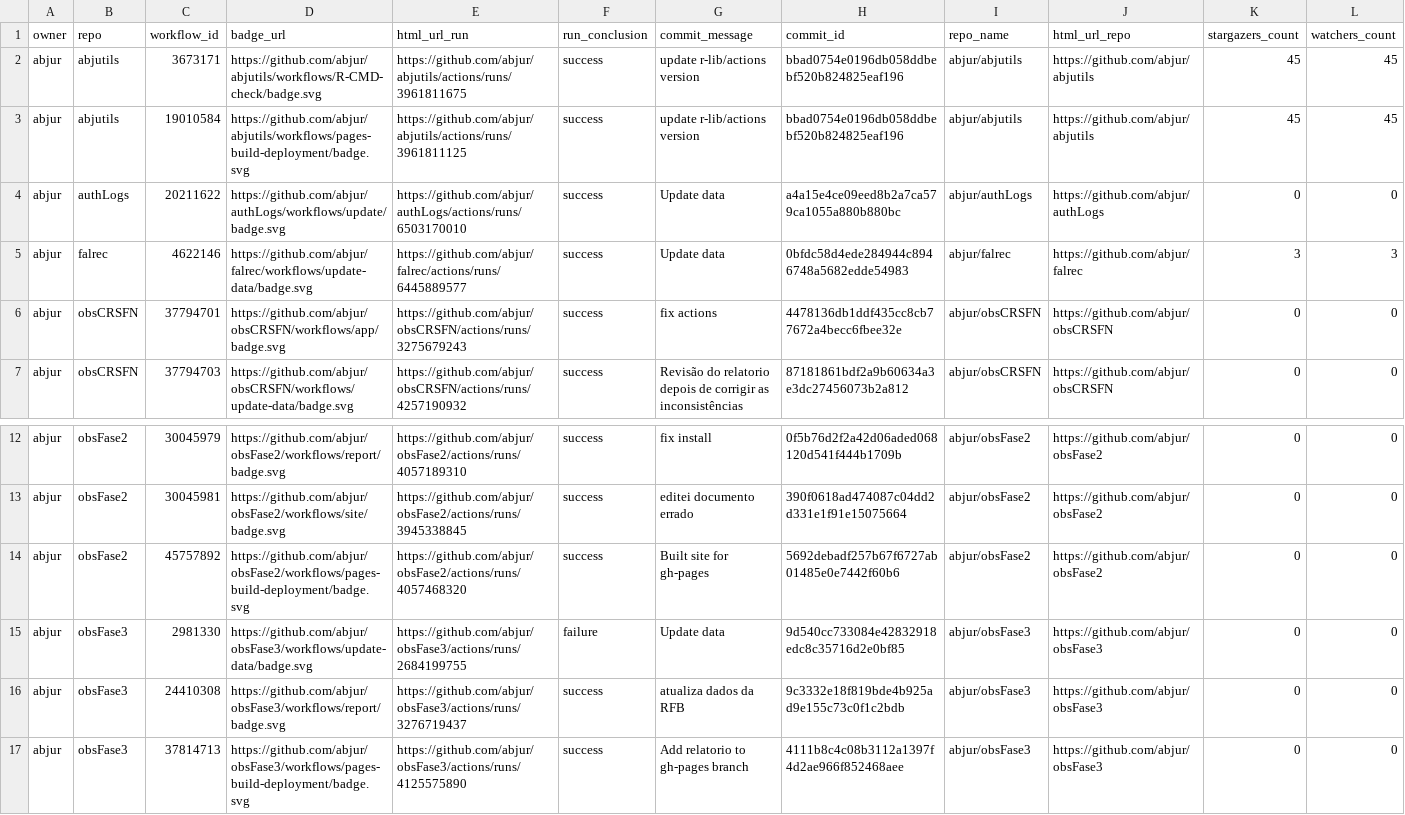
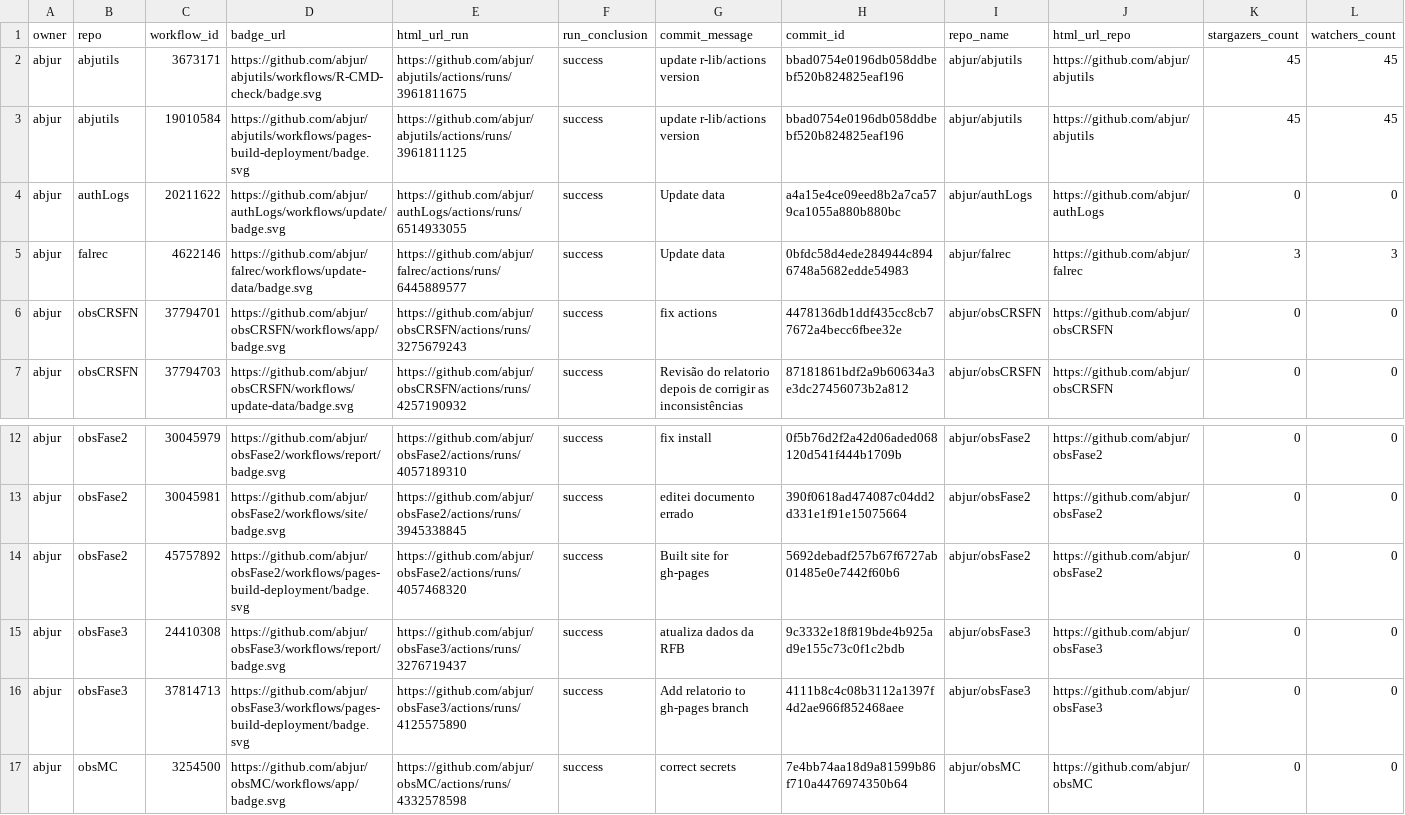
Before and after one commit to abjur/abjStatus, a CSV file: repos.csv, drawn as a sheet; only a part is shown, gaps mark what is left out; the shorter side is filled out with more unchanged rows; rows hold the shown columns only; the diff names each change by its address in the sheet, - before the commit and + after, or states it on an @@ line.

```diff
--- a/repos.csv
+++ b/repos.csv
-E4 (html_url_run): https://github.com/abjur/authLogs/actions/runs/6503170010
+E4 (html_url_run): https://github.com/abjur/authLogs/actions/runs/6514933055
-row 15: abjur | obsFase3 | 2981330 | https://github.com/abjur/obsFase3/workflows/update-data/badge.svg | https://github.com/abjur/obsFase3/actions/runs/2684199755 | failure | Update data | 9d540cc733084e42832918edc8c35716d2e0bf85 | abjur/obsFase3 | https://github.com/abjur/obsFase3 | 0 | 0
```
Also changed, not shown: 1 other file.
